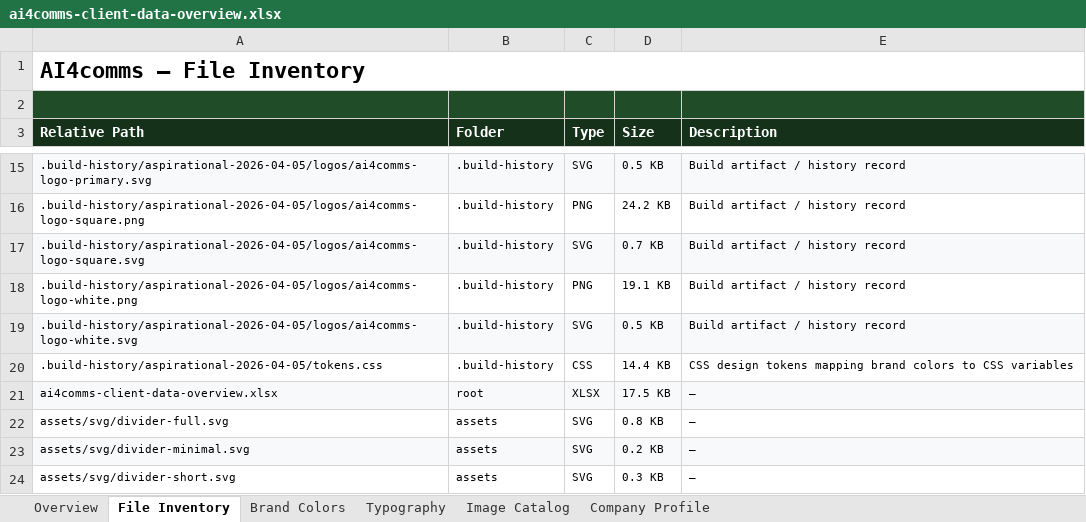
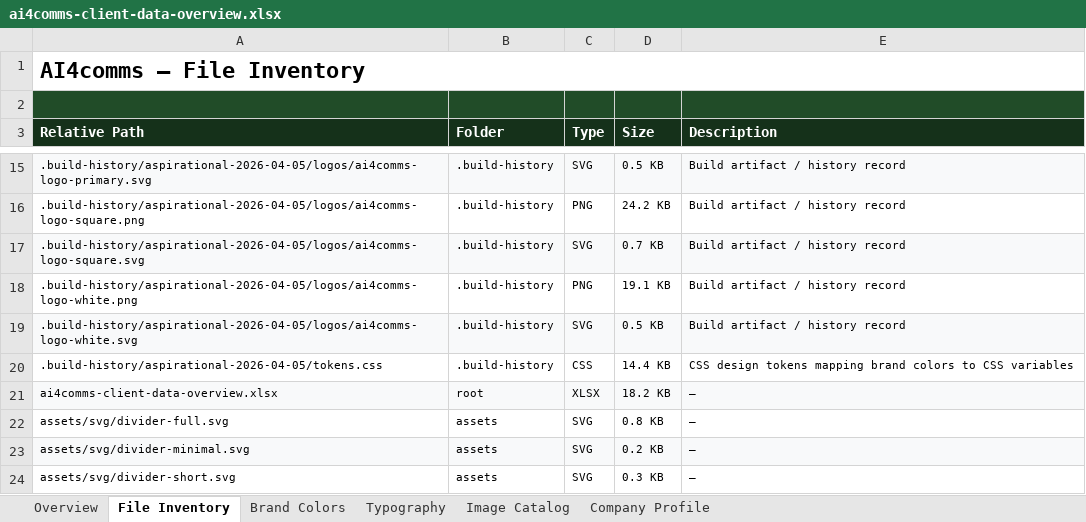
Before and after one commit to stromy-org/ai4comms-plugin, an Excel workbook: companies/ai4comms/ai4comms-client-data-overview.xlsx, sheet File Inventory, drawn as a sheet; only a part is shown, gaps mark what is left out; values as stored, in another font and other column widths than the file's, no borders; the diff names each change by its address in the sheet, - before the commit and + after, or states it on an @@ line.

```diff
--- a/companies/ai4comms/ai4comms-client-data-overview.xlsx (sheet File Inventory)
+++ b/companies/ai4comms/ai4comms-client-data-overview.xlsx (sheet File Inventory)
-D21 (Size): 17.5 KB
+D21 (Size): 18.2 KB
```
Also changed, not shown: 1 other file.
